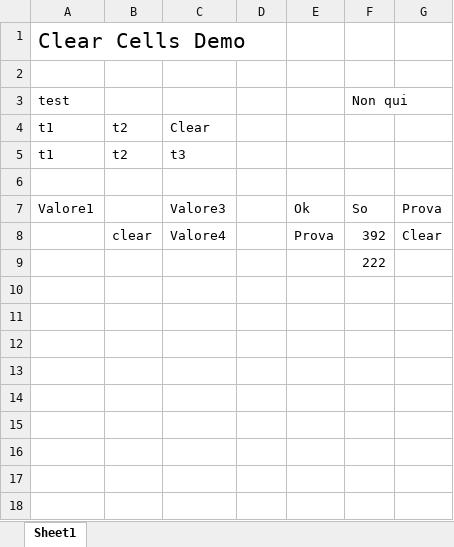
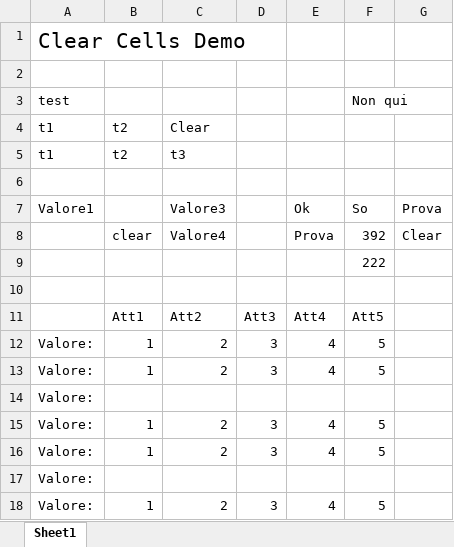
Before and after one commit to MauroWB/JXLS-Main-Rep, an Excel workbook: src/main/resources/excel/clear/clear_template.xlsx, sheet Sheet1, drawn as a sheet; values as stored, in another font and other column widths than the file's, no borders; the diff names each change by its address in the sheet, - before the commit and + after, or states it on an @@ line.

```diff
--- a/src/main/resources/excel/clear/clear_template.xlsx (sheet Sheet1)
+++ b/src/main/resources/excel/clear/clear_template.xlsx (sheet Sheet1)
+row 10: (empty)
+row 11:  | Att1 | Att2 | Att3 | Att4 | Att5
+row 12: Valore: | 1 | 2 | 3 | 4 | 5
+row 13: Valore: | 1 | 2 | 3 | 4 | 5
+row 14: Valore:
+row 15: Valore: | 1 | 2 | 3 | 4 | 5
+row 16: Valore: | 1 | 2 | 3 | 4 | 5
+row 17: Valore:
+row 18: Valore: | 1 | 2 | 3 | 4 | 5
```
Also changed, not shown: src/main/resources/excel/clear/clear_output.xlsx, target/classes/excel/clear/clear_output.xlsx, 3 other files.
